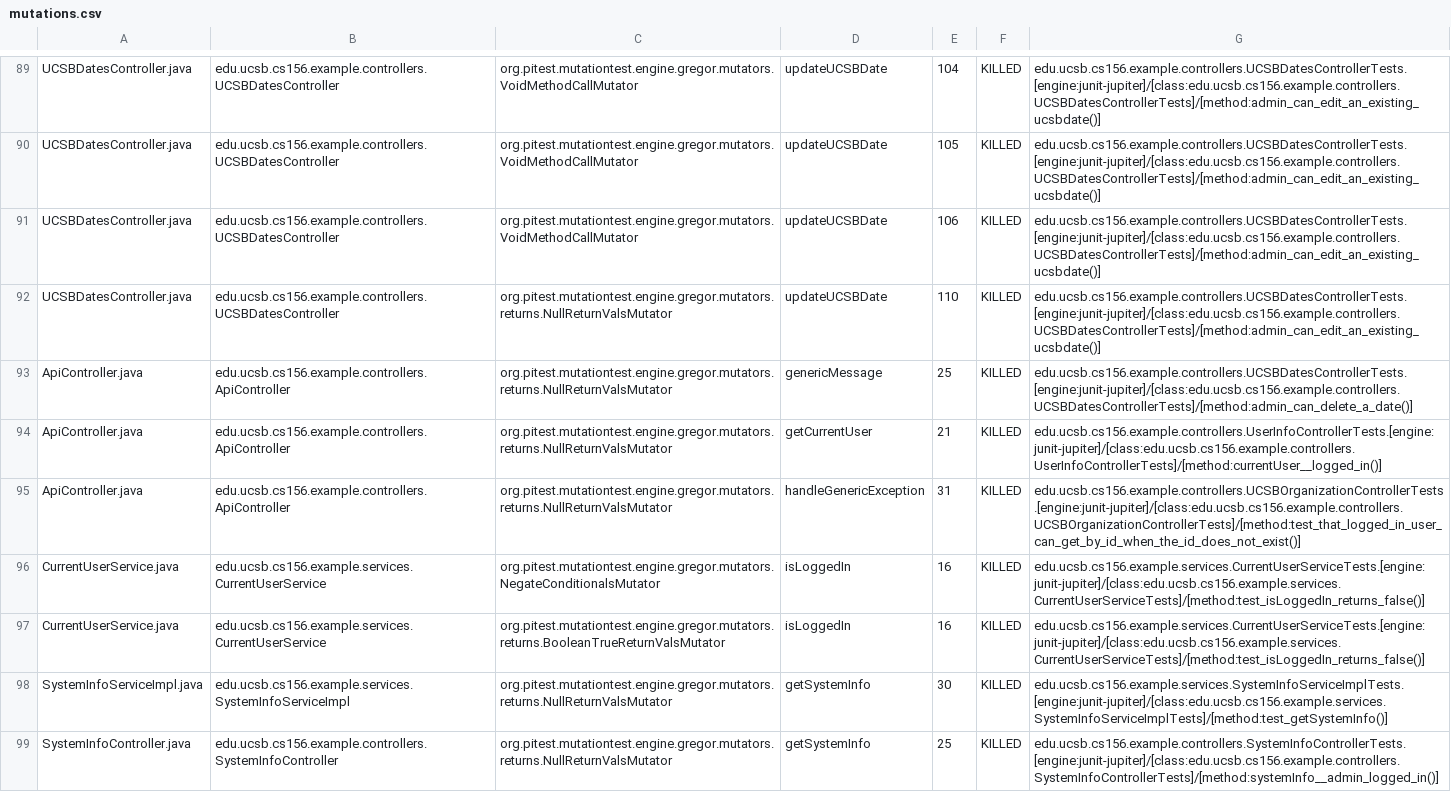
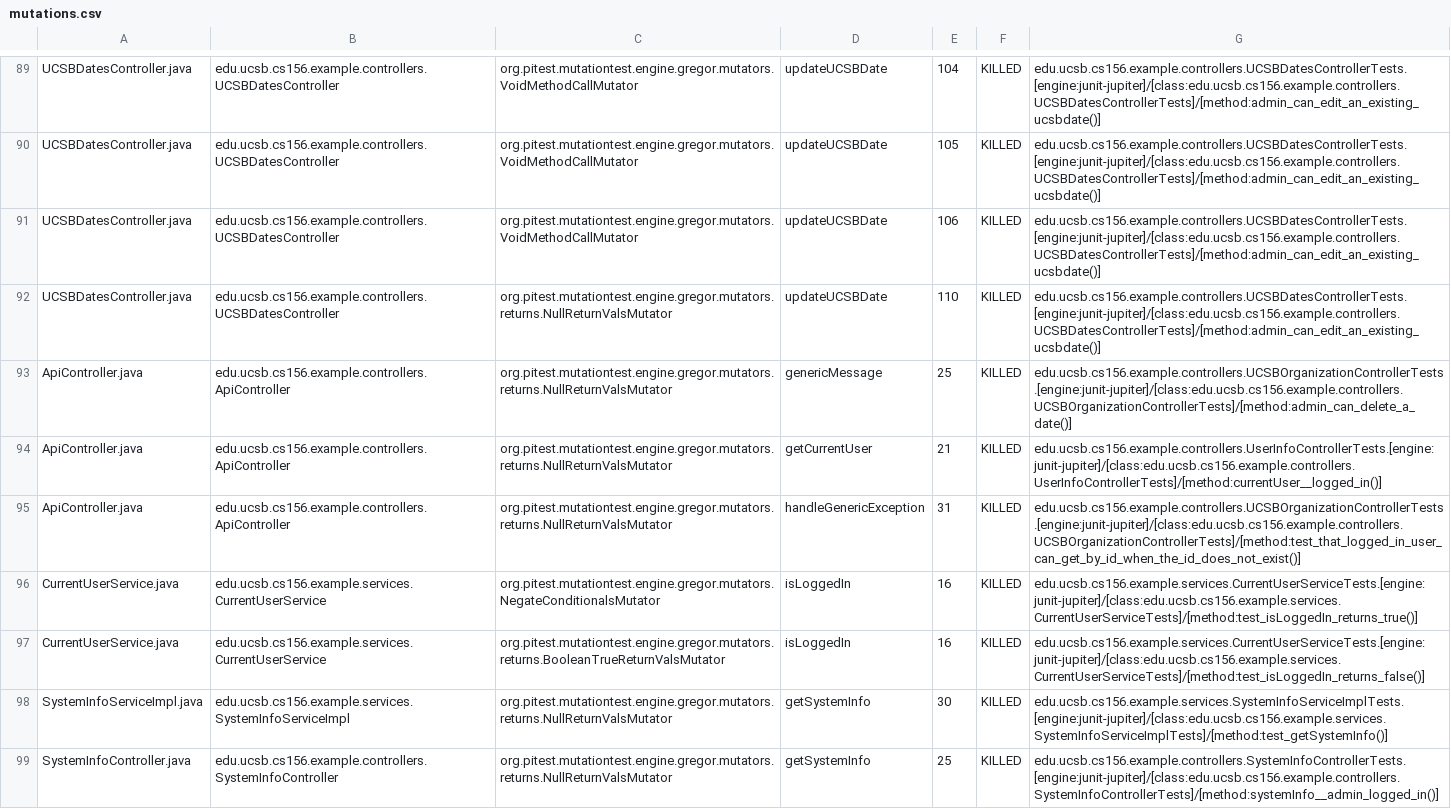
Before and after one commit to ucsb-cs156-f23/team02-f23-6pm-3, a CSV file: prs/72/pitest/mutations.csv, drawn as a sheet; only a part is shown, gaps mark what is left out.

Commit message:
Deploying to gh-pages from @ ucsb-cs156-f23/team02-f23-6pm-3@3916430c7094cda60726fc013064a44500d7bff2 🚀

```diff
--- a/prs/72/pitest/mutations.csv
+++ b/prs/72/pitest/mutations.csv
@@ -92,6 +92,6 @@ UCSBDatesController.java,edu.ucsb.cs156.example.controllers.UCSBDatesController,
 UCSBDatesController.java,edu.ucsb.cs156.example.controllers.UCSBDatesController,org.pitest.mutationtest.engine.gregor.mutators.returns.NullReturnValsMutator,updateUCSBDate,110,KILLED,edu.ucsb.cs156.example.controllers.UCSBDatesControllerTests.[engine:junit-jupiter]/[class:edu.ucsb.cs156.example.controllers.UCSBDatesControllerTests]/[method:admin_can_edit_an_existing_ucsbdate()]
-ApiController.java,edu.ucsb.cs156.example.controllers.ApiController,org.pitest.mutationtest.engine.gregor.mutators.returns.NullReturnValsMutator,genericMessage,25,KILLED,edu.ucsb.cs156.example.controllers.UCSBDatesControllerTests.[engine:junit-jupiter]/[class:edu.ucsb.cs156.example.controllers.UCSBDatesControllerTests]/[method:admin_can_delete_a_date()]
+ApiController.java,edu.ucsb.cs156.example.controllers.ApiController,org.pitest.mutationtest.engine.gregor.mutators.returns.NullReturnValsMutator,genericMessage,25,KILLED,edu.ucsb.cs156.example.controllers.UCSBOrganizationControllerTests.[engine:junit-jupiter]/[class:edu.ucsb.cs156.example.controllers.UCSBOrganizationControllerTests]/[method:admin_can_delete_a_date()]
 ApiController.java,edu.ucsb.cs156.example.controllers.ApiController,org.pitest.mutationtest.engine.gregor.mutators.returns.NullReturnValsMutator,getCurrentUser,21,KILLED,edu.ucsb.cs156.example.controllers.UserInfoControllerTests.[engine:junit-jupiter]/[class:edu.ucsb.cs156.example.controllers.UserInfoControllerTests]/[method:currentUser__logged_in()]
 ApiController.java,edu.ucsb.cs156.example.controllers.ApiController,org.pitest.mutationtest.engine.gregor.mutators.returns.NullReturnValsMutator,handleGenericException,31,KILLED,edu.ucsb.cs156.example.controllers.UCSBOrganizationControllerTests.[engine:junit-jupiter]/[class:edu.ucsb.cs156.example.controllers.UCSBOrganizationControllerTests]/[method:test_that_logged_in_user_can_get_by_id_when_the_id_does_not_exist()]
-CurrentUserService.java,edu.ucsb.cs156.example.services.CurrentUserService,org.pitest.mutationtest.engine.gregor.mutators.NegateConditionalsMutator,isLoggedIn,16,KILLED,edu.ucsb.cs156.example.services.CurrentUserServiceTests.[engine:junit-jupiter]/[class:edu.ucsb.cs156.example.services.CurrentUserServiceTests]/[method:test_isLoggedIn_returns_false()]
+CurrentUserService.java,edu.ucsb.cs156.example.services.CurrentUserService,org.pitest.mutationtest.engine.gregor.mutators.NegateConditionalsMutator,isLoggedIn,16,KILLED,edu.ucsb.cs156.example.services.CurrentUserServiceTests.[engine:junit-jupiter]/[class:edu.ucsb.cs156.example.services.CurrentUserServiceTests]/[method:test_isLoggedIn_returns_true()]
 CurrentUserService.java,edu.ucsb.cs156.example.services.CurrentUserService,org.pitest.mutationtest.engine.gregor.mutators.returns.BooleanTrueReturnValsMutator,isLoggedIn,16,KILLED,edu.ucsb.cs156.example.services.CurrentUserServiceTests.[engine:junit-jupiter]/[class:edu.ucsb.cs156.example.services.CurrentUserServiceTests]/[method:test_isLoggedIn_returns_false()]
```
Also changed, not shown: 14 other files.
